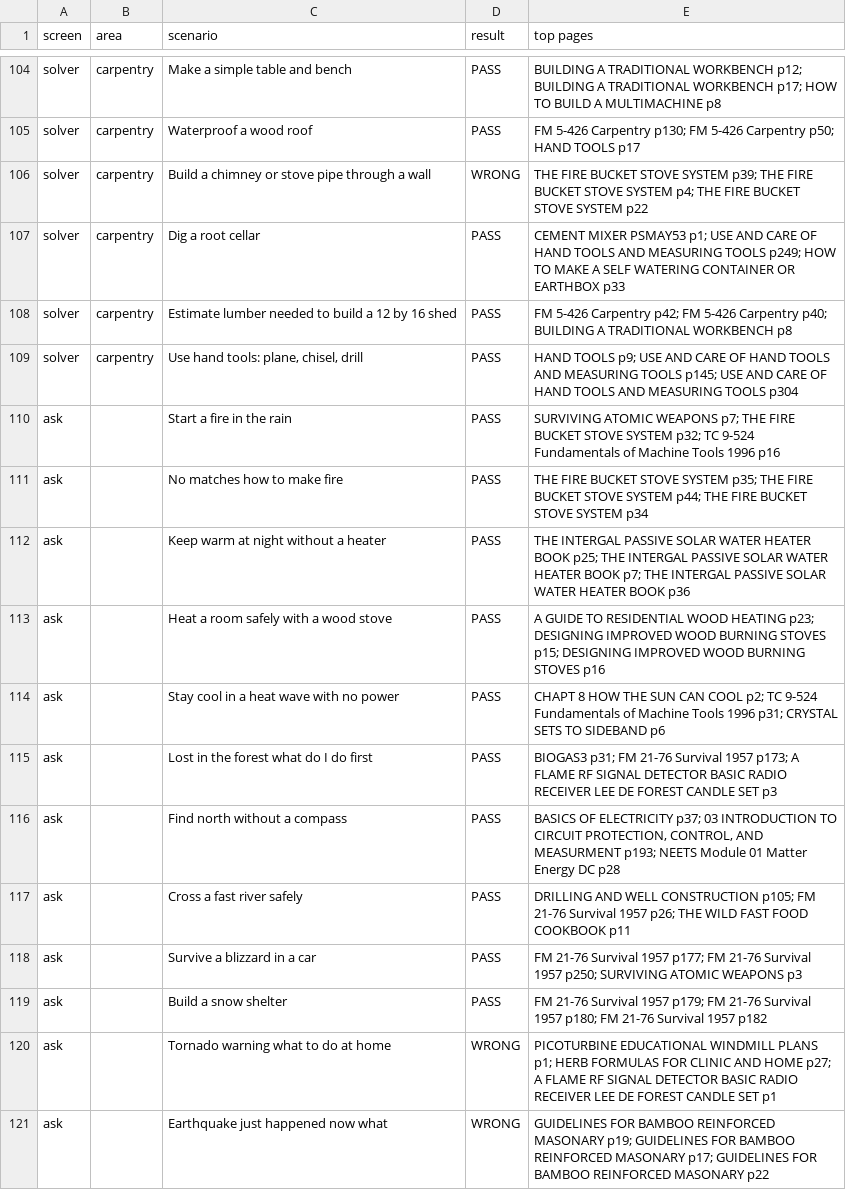
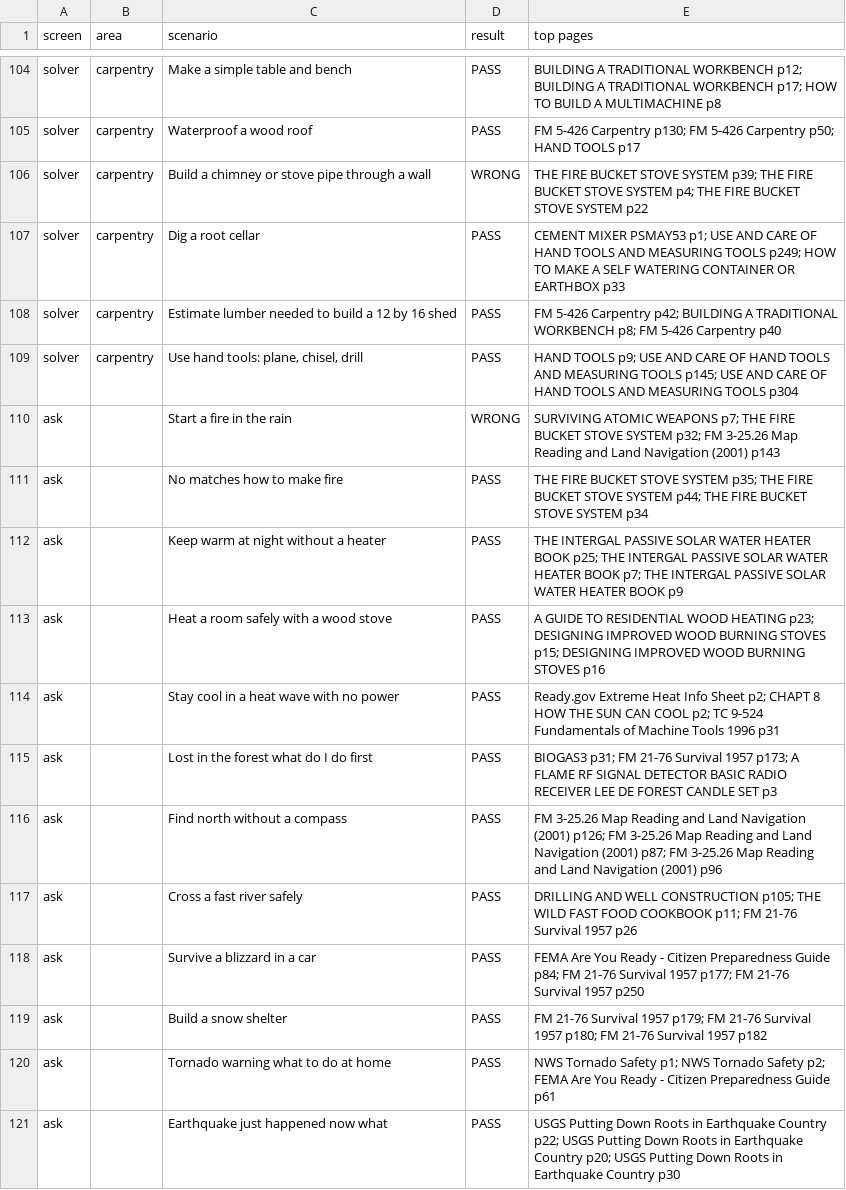
Before and after one commit to oldskol73-sudo/Survival-Guide-App, a CSV file: tool/rag_eval/results_new.csv, drawn as a sheet; only a part is shown, gaps mark what is left out; the diff covers the shown part only.

```diff
--- a/tool/rag_eval/results_new.csv
+++ b/tool/rag_eval/results_new.csv
@@ -107,15 +107,15 @@ solver,carpentry,Build a chimney or stove pipe through a wall,WRONG,THE FIRE BUC
 solver,carpentry,Dig a root cellar,PASS,CEMENT MIXER PSMAY53 p1; USE AND CARE OF HAND TOOLS AND MEASURING TOOLS p249; HOW TO MAKE A SELF WATERING CONTAINER OR EARTHBOX p33
-solver,carpentry,Estimate lumber needed to build a 12 by 16 shed,PASS,FM 5-426 Carpentry p42; FM 5-426 Carpentry p40; BUILDING A TRADITIONAL WORKBENCH p8
+solver,carpentry,Estimate lumber needed to build a 12 by 16 shed,PASS,FM 5-426 Carpentry p42; BUILDING A TRADITIONAL WORKBENCH p8; FM 5-426 Carpentry p40
 solver,carpentry,"Use hand tools: plane, chisel, drill",PASS,HAND TOOLS p9; USE AND CARE OF HAND TOOLS AND MEASURING TOOLS p145; USE AND CARE OF HAND TOOLS AND MEASURING TOOLS p304
-ask,,Start a fire in the rain,PASS,SURVIVING ATOMIC WEAPONS p7; THE FIRE BUCKET STOVE SYSTEM p32; TC 9-524 Fundamentals of Machine Tools 1996 p16
+ask,,Start a fire in the rain,WRONG,SURVIVING ATOMIC WEAPONS p7; THE FIRE BUCKET STOVE SYSTEM p32; FM 3-25.26 Map Reading and Land Navigation (2001) p143
 ask,,No matches how to make fire,PASS,THE FIRE BUCKET STOVE SYSTEM p35; THE FIRE BUCKET STOVE SYSTEM p44; THE FIRE BUCKET STOVE SYSTEM p34
-ask,,Keep warm at night without a heater,PASS,THE INTERGAL PASSIVE SOLAR WATER HEATER BOOK p25; THE INTERGAL PASSIVE SOLAR WATER HEATER BOOK p7; THE INTERGAL PASSIVE SOLAR WATER HEATER BOOK p36
+ask,,Keep warm at night without a heater,PASS,THE INTERGAL PASSIVE SOLAR WATER HEATER BOOK p25; THE INTERGAL PASSIVE SOLAR WATER HEATER BOOK p7; THE INTERGAL PASSIVE SOLAR WATER HEATER BOOK p9
 ask,,Heat a room safely with a wood stove,PASS,A GUIDE TO RESIDENTIAL  WOOD HEATING p23; DESIGNING IMPROVED WOOD BURNING STOVES p15; DESIGNING IMPROVED WOOD BURNING STOVES p16
-ask,,Stay cool in a heat wave with no power,PASS,CHAPT 8 HOW THE SUN CAN COOL p2; TC 9-524 Fundamentals of Machine Tools 1996 p31; CRYSTAL SETS TO SIDEBAND p6
+ask,,Stay cool in a heat wave with no power,PASS,Ready.gov Extreme Heat Info Sheet p2; CHAPT 8 HOW THE SUN CAN COOL p2; TC 9-524 Fundamentals of Machine Tools 1996 p31
 ask,,Lost in the forest what do I do first,PASS,BIOGAS3 p31; FM 21-76 Survival 1957 p173; A FLAME RF SIGNAL DETECTOR BASIC RADIO RECEIVER LEE DE FOREST CANDLE SET p3
-ask,,Find north without a compass,PASS,"BASICS OF ELECTRICITY p37; 03 INTRODUCTION TO CIRCUIT PROTECTION, CONTROL, AND MEASURMENT p193; NEETS Module 01 Matter Energy DC p28"
-ask,,Cross a fast river safely,PASS,DRILLING AND WELL CONSTRUCTION p105; FM 21-76 Survival 1957 p26; THE WILD FAST FOOD COOKBOOK p11
-ask,,Survive a blizzard in a car,PASS,FM 21-76 Survival 1957 p177; FM 21-76 Survival 1957 p250; SURVIVING ATOMIC WEAPONS p3
+ask,,Find north without a compass,PASS,FM 3-25.26 Map Reading and Land Navigation (2001) p126; FM 3-25.26 Map Reading and Land Navigation (2001) p87; FM 3-25.26 Map Reading and Land Navigation (2001) p96
+ask,,Cross a fast river safely,PASS,DRILLING AND WELL CONSTRUCTION p105; THE WILD FAST FOOD COOKBOOK p11; FM 21-76 Survival 1957 p26
+ask,,Survive a blizzard in a car,PASS,FEMA Are You Ready - Citizen Preparedness Guide p84; FM 21-76 Survival 1957 p177; FM 21-76 Survival 1957 p250
 ask,,Build a snow shelter,PASS,FM 21-76 Survival 1957 p179; FM 21-76 Survival 1957 p180; FM 21-76 Survival 1957 p182
-ask,,Tornado warning what to do at home,WRONG,PICOTURBINE EDUCATIONAL WINDMILL PLANS p1; HERB FORMULAS FOR CLINIC AND HOME p27; A FLAME RF SIGNAL DETECTOR BASIC RADIO RECEIVER LEE DE FOREST CANDLE SET p1
-ask,,Earthquake just happened now what,WRONG,GUIDELINES FOR BAMBOO REINFORCED MASONARY p19; GUIDELINES FOR BAMBOO REINFORCED MASONARY p17; GUIDELINES FOR BAMBOO REINFORCED MASONARY p22
+ask,,Tornado warning what to do at home,PASS,NWS Tornado Safety p1; NWS Tornado Safety p2; FEMA Are You Ready - Citizen Preparedness Guide p61
+ask,,Earthquake just happened now what,PASS,USGS Putting Down Roots in Earthquake Country p22; USGS Putting Down Roots in Earthquake Country p20; USGS Putting Down Roots in Earthquake Country p30
```
Also changed, not shown: 139 edited cells elsewhere in this file, 21 other files.
